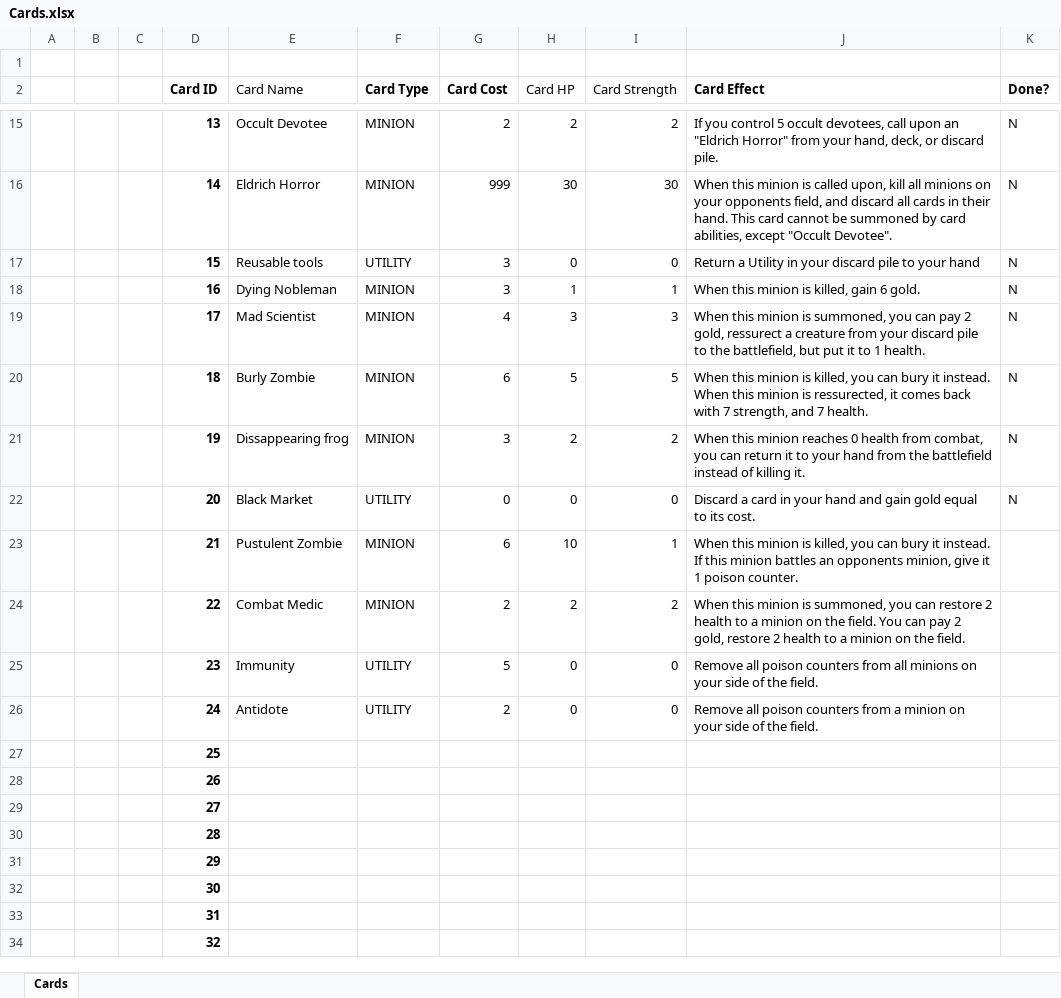
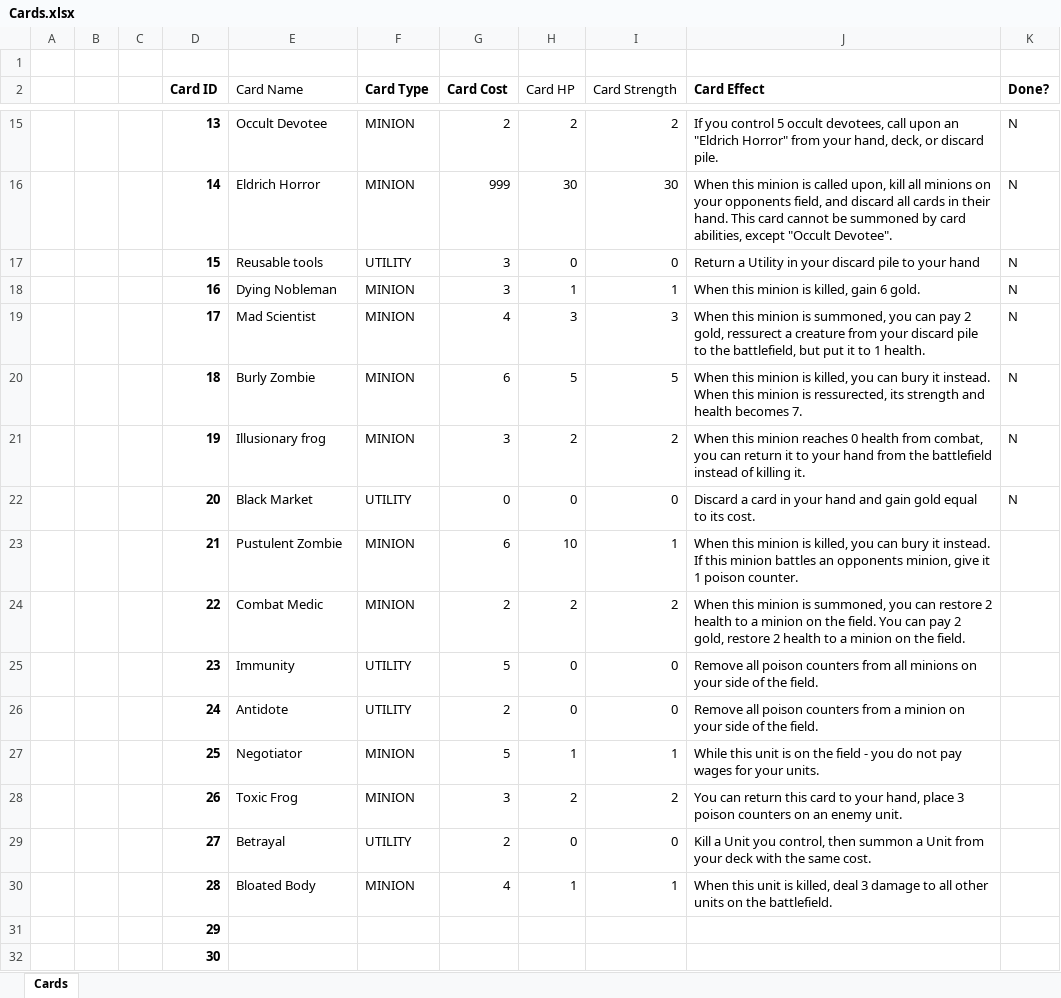
Before and after one commit to OhCrepe/CardGame, an Excel workbook: Cards.xlsx, sheet Cards, drawn as a sheet; only a part is shown, gaps mark what is left out; the shorter side is filled out with more unchanged rows; values as stored, in another font and other column widths than the file's, no borders; conditional formats not drawn; removed rows and columns are numbered as before the commit, all else as after; the diff names each change by its address in the sheet, - before the commit and + after, or states it on an @@ line.

Commit message:
Added Bloated Body and Betrayal to the card list

```diff
--- a/Cards.xlsx (sheet Cards)
+++ b/Cards.xlsx (sheet Cards)
-J20 (Card Effect): …is ressurected, it comes back with 7 strength, and 7 health.
+J20 (Card Effect): …is ressurected, its strength and health becomes 7.
-E21 (Card Name): Dissappearing frog
+E21 (Card Name): Illusionary frog
-row 27:  |  |  | 25
-row 28:  |  |  | 26
-row 29:  |  |  | 27
-row 30:  |  |  | 28
+row 27:  |  |  | 25 | Negotiator | MINION | 5 | 1 | 1 | While this unit is on the field - you do not pay wages for your units.
+row 28:  |  |  | 26 | Toxic Frog | MINION | 3 | 2 | 2 | You can return this card to your hand, place 3 poison counters on an enemy unit.
+row 29:  |  |  | 27 | Betrayal | UTILITY | 2 | 0 | 0 | Kill a Unit you control, then summon a Unit from your deck with the same cost.
+row 30:  |  |  | 28 | Bloated Body | MINION | 4 | 1 | 1 | When this unit is killed, deal 3 damage to all other units on the battlefield.
```
